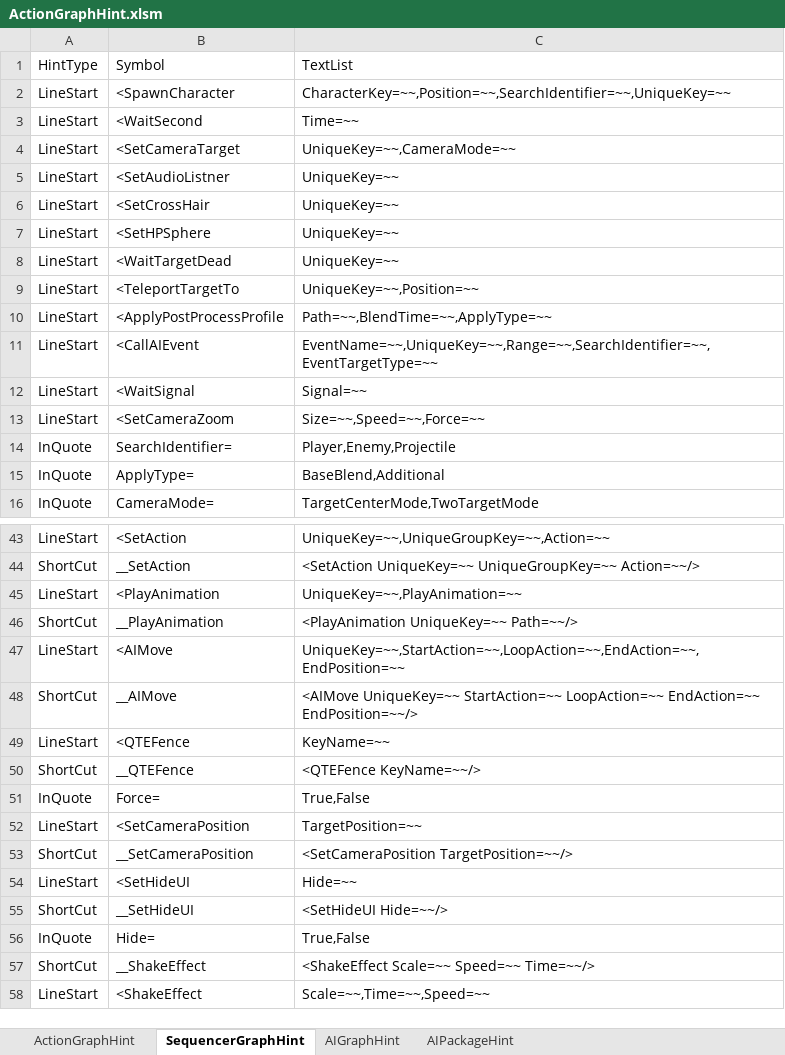
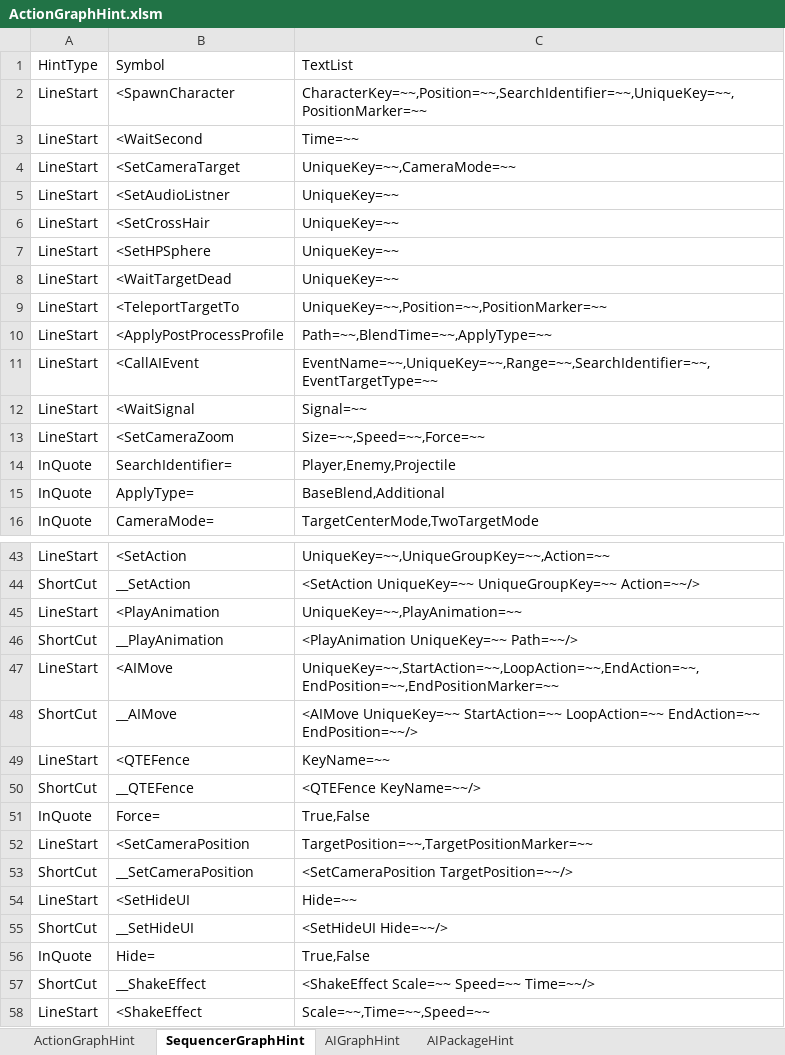
Before and after one commit to NEtuee/ProjectMS, an Excel workbook: Tools/ActionGraphHint.xlsm, sheet SequencerGraphHint, drawn as a sheet; only a part is shown, gaps mark what is left out; values as stored, in another font and other column widths than the file's, no borders; the diff names each change by its address in the sheet, - before the commit and + after, or states it on an @@ line.

Commit message:
Marker Hint

```diff
--- a/Tools/ActionGraphHint.xlsm (sheet SequencerGraphHint)
+++ b/Tools/ActionGraphHint.xlsm (sheet SequencerGraphHint)
-C2: CharacterKey=~~,Position=~~,SearchIdentifier=~~,UniqueKey=~~
+C2: CharacterKey=~~,Position=~~,SearchIdentifier=~~,UniqueKey=~~,PositionMarker=~~
-C9: UniqueKey=~~,Position=~~
+C9: UniqueKey=~~,Position=~~,PositionMarker=~~
-C47: UniqueKey=~~,StartAction=~~,LoopAction=~~,EndAction=~~,EndPosition=~~
+C47: UniqueKey=~~,StartAction=~~,LoopAction=~~,EndAction=~~,EndPosition=~~,EndPositionMarker=~~
-C52: TargetPosition=~~
+C52: TargetPosition=~~,TargetPositionMarker=~~
```
Also changed, not shown: 1 other file.
